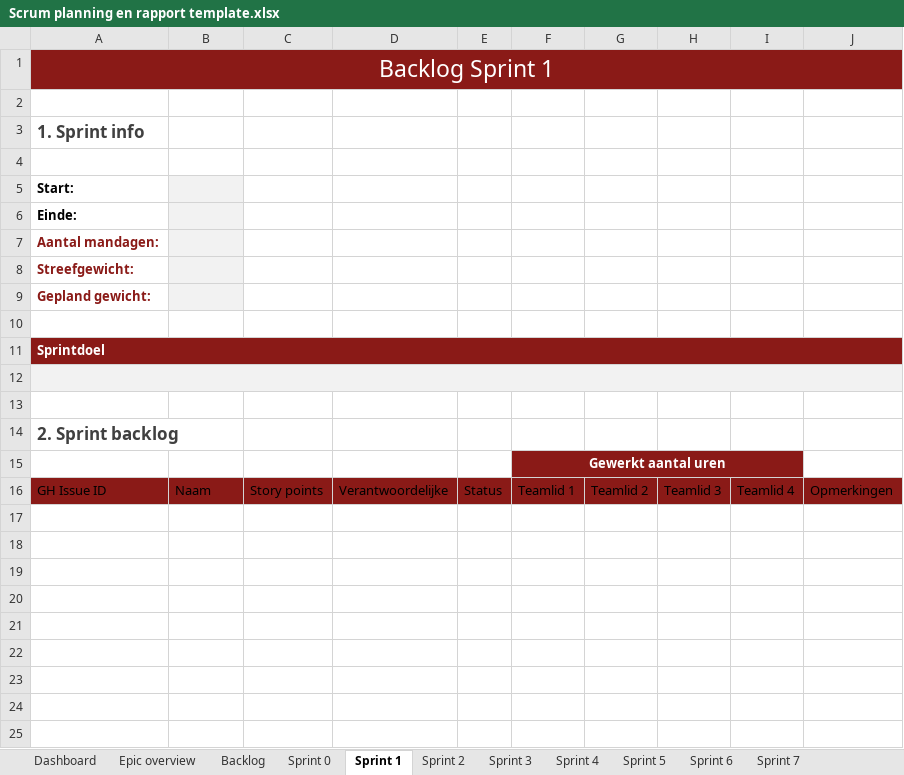
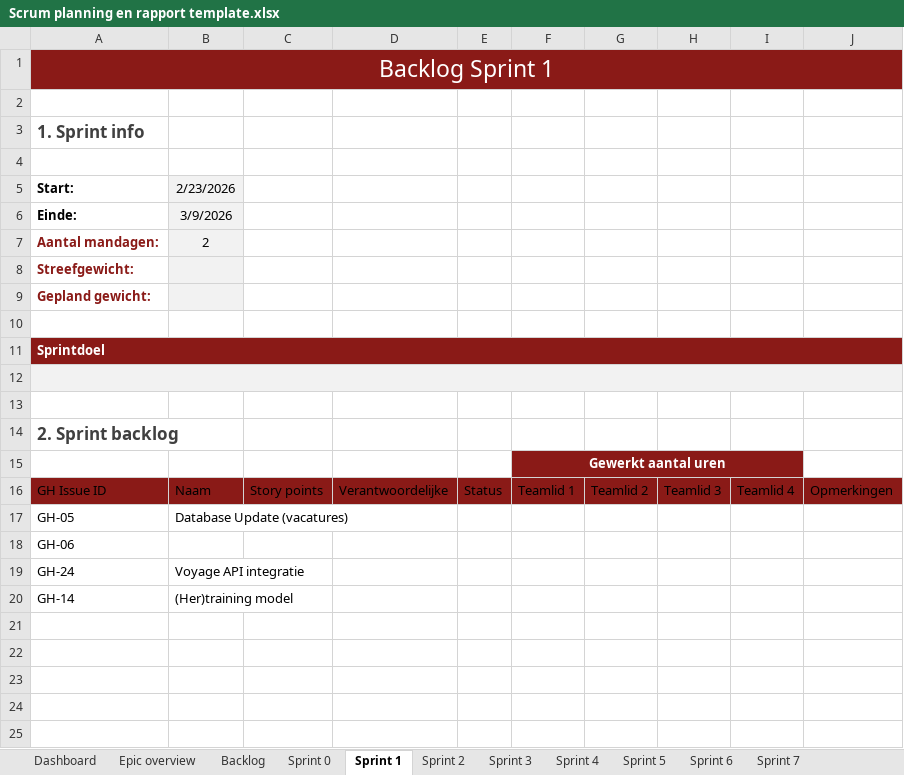
Before and after one commit to RichardStepanajtjs/AI-Project, an Excel workbook: Docs/Scrum planning en rapport template.xlsx, sheet Sprint 1, drawn as a sheet; only a part is shown; values as stored, in another font and other column widths than the file's, no borders; table styles not drawn; the diff names each change by its address in the sheet, - before the commit and + after, or states it on an @@ line.

```diff
--- a/Docs/Scrum planning en rapport template.xlsx (sheet Sprint 1)
+++ b/Docs/Scrum planning en rapport template.xlsx (sheet Sprint 1)
-B5: (empty)
+B5: 2/23/2026
-B6 (2/23/2026): (empty)
+B6 (2/23/2026): 3/9/2026
-B7 (2/23/2026): (empty)
+B7 (2/23/2026): 2
-row 17: (empty)
+row 17: GH-05 | Database Update (vacatures)
-A18 (Start:): (empty)
+A18 (Start:): GH-06
-row 19: (empty)
+row 19: GH-24 | Voyage API integratie
-row 20: (empty)
+row 20: GH-14 | (Her)training model
```
Also changed, not shown: sheet Backlog, formulas that keep their value, 6 other files.
